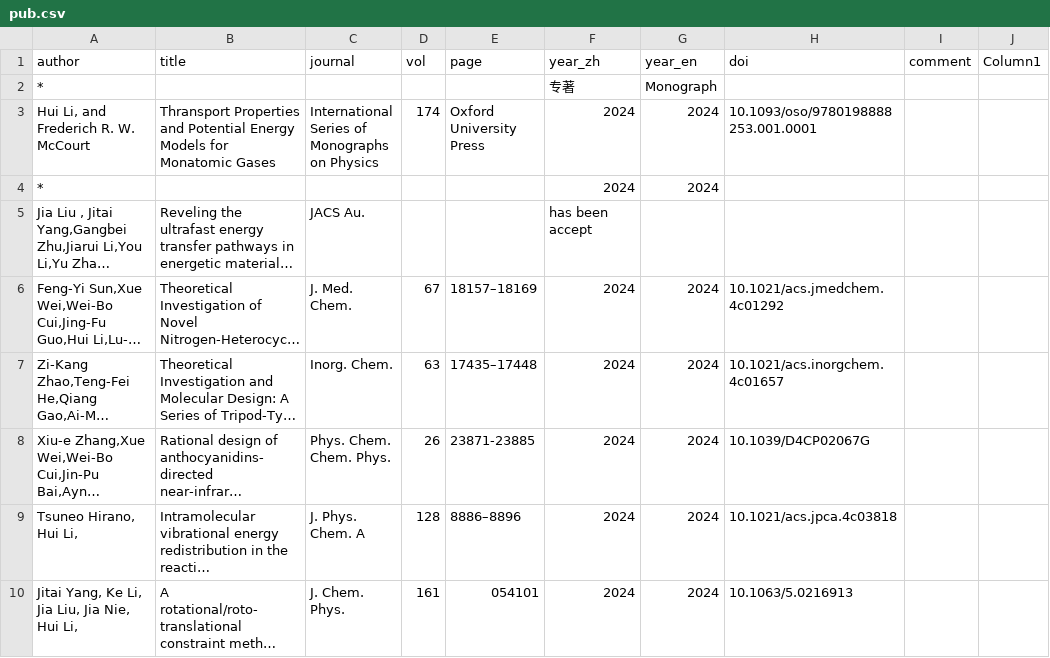
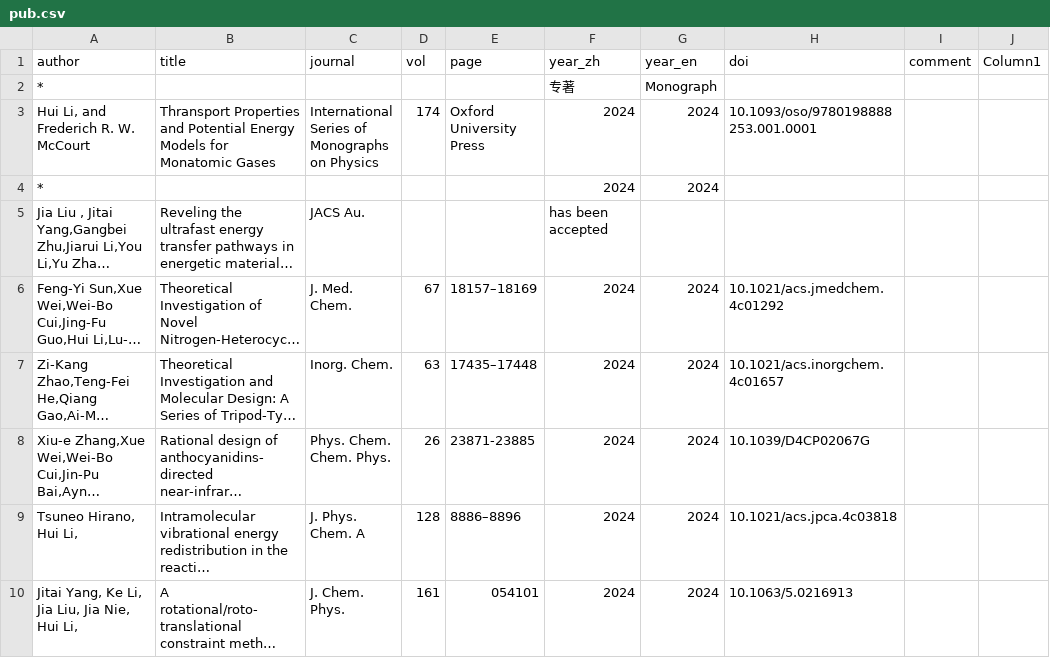
Before and after one commit to huili-group/huili-group.github.io, a CSV file: data/pub.csv, drawn as a sheet; only a part is shown; long unchanged cells end in …; the diff names each change by its address in the sheet, - before the commit and + after, or states it on an @@ line.

Commit message:
Update pub.csv

```diff
--- a/data/pub.csv
+++ b/data/pub.csv
-F5 (year_zh): has been accept
+F5 (year_zh): has been accepted
```
